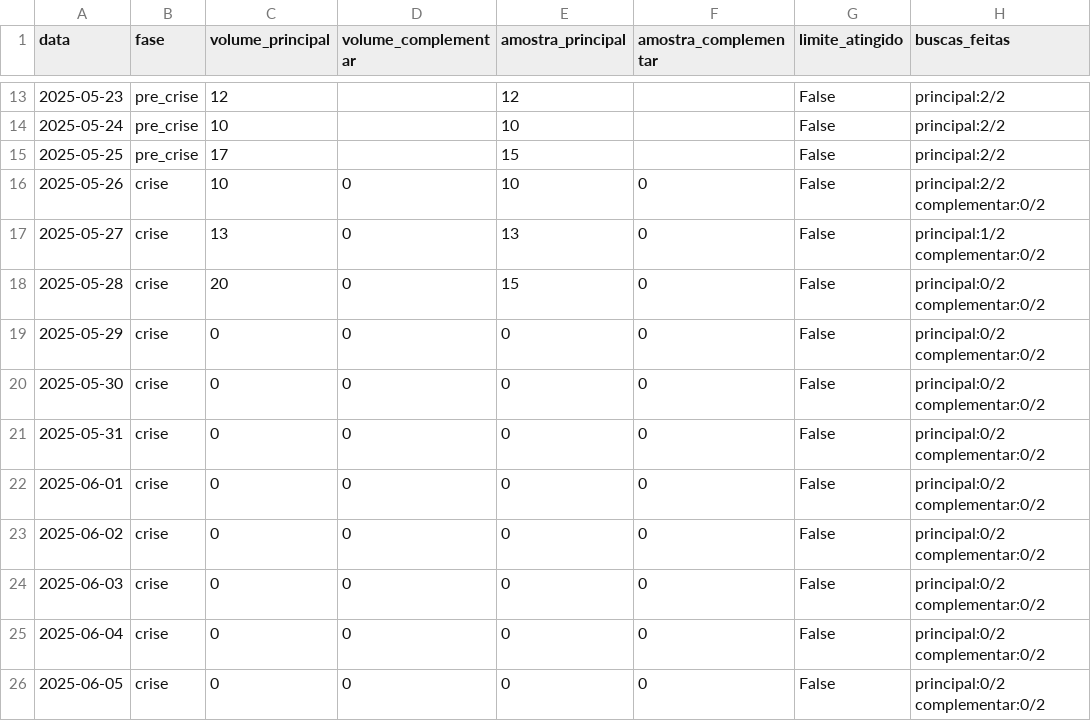
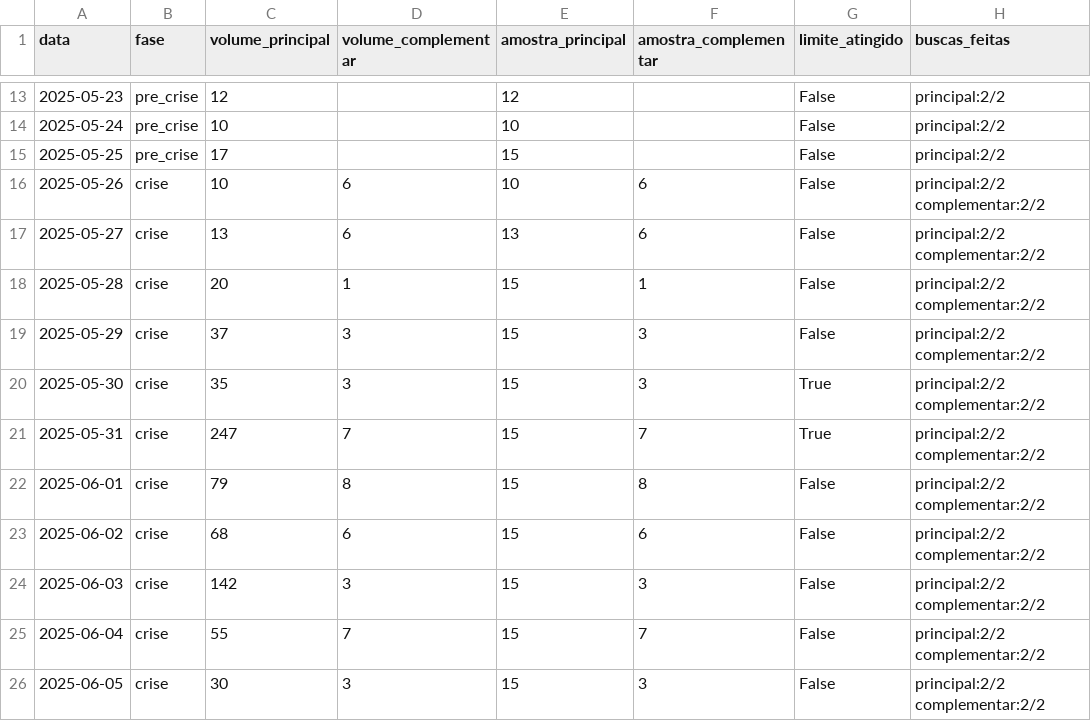
Before and after one commit to sarah-volpe/gestao-crise-rp, a CSV file: dados/cacau_show/cacau_show_volume_detalhado.csv, drawn as a sheet; only a part is shown, gaps mark what is left out; the diff covers the shown part only.

```diff
--- a/dados/cacau_show/cacau_show_volume_detalhado.csv
+++ b/dados/cacau_show/cacau_show_volume_detalhado.csv
@@ -15,12 +15,12 @@
 2025-05-25;pre_crise;17;;15;;False;principal:2/2
-2025-05-26;crise;10;0;10;0;False;principal:2/2 complementar:0/2
-2025-05-27;crise;13;0;13;0;False;principal:1/2 complementar:0/2
-2025-05-28;crise;20;0;15;0;False;principal:0/2 complementar:0/2
-2025-05-29;crise;0;0;0;0;False;principal:0/2 complementar:0/2
-2025-05-30;crise;0;0;0;0;False;principal:0/2 complementar:0/2
-2025-05-31;crise;0;0;0;0;False;principal:0/2 complementar:0/2
-2025-06-01;crise;0;0;0;0;False;principal:0/2 complementar:0/2
-2025-06-02;crise;0;0;0;0;False;principal:0/2 complementar:0/2
-2025-06-03;crise;0;0;0;0;False;principal:0/2 complementar:0/2
-2025-06-04;crise;0;0;0;0;False;principal:0/2 complementar:0/2
-2025-06-05;crise;0;0;0;0;False;principal:0/2 complementar:0/2
+2025-05-26;crise;10;6;10;6;False;principal:2/2 complementar:2/2
+2025-05-27;crise;13;6;13;6;False;principal:2/2 complementar:2/2
+2025-05-28;crise;20;1;15;1;False;principal:2/2 complementar:2/2
+2025-05-29;crise;37;3;15;3;False;principal:2/2 complementar:2/2
+2025-05-30;crise;35;3;15;3;True;principal:2/2 complementar:2/2
+2025-05-31;crise;247;7;15;7;True;principal:2/2 complementar:2/2
+2025-06-01;crise;79;8;15;8;False;principal:2/2 complementar:2/2
+2025-06-02;crise;68;6;15;6;False;principal:2/2 complementar:2/2
+2025-06-03;crise;142;3;15;3;False;principal:2/2 complementar:2/2
+2025-06-04;crise;55;7;15;7;False;principal:2/2 complementar:2/2
+2025-06-05;crise;30;3;15;3;False;principal:2/2 complementar:2/2
```
Also changed, not shown: 75 edited cells elsewhere in this file, dados/cacau_show/cacau_show_volume_diario.csv, dados/colgate/colgate_volume_detalhado.csv, 13 other files.
